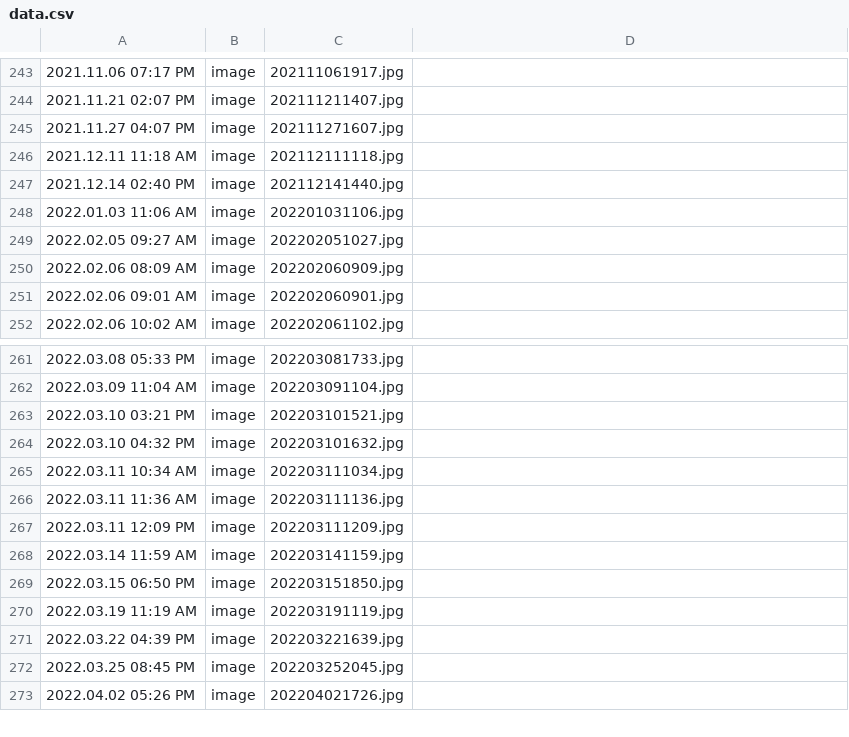
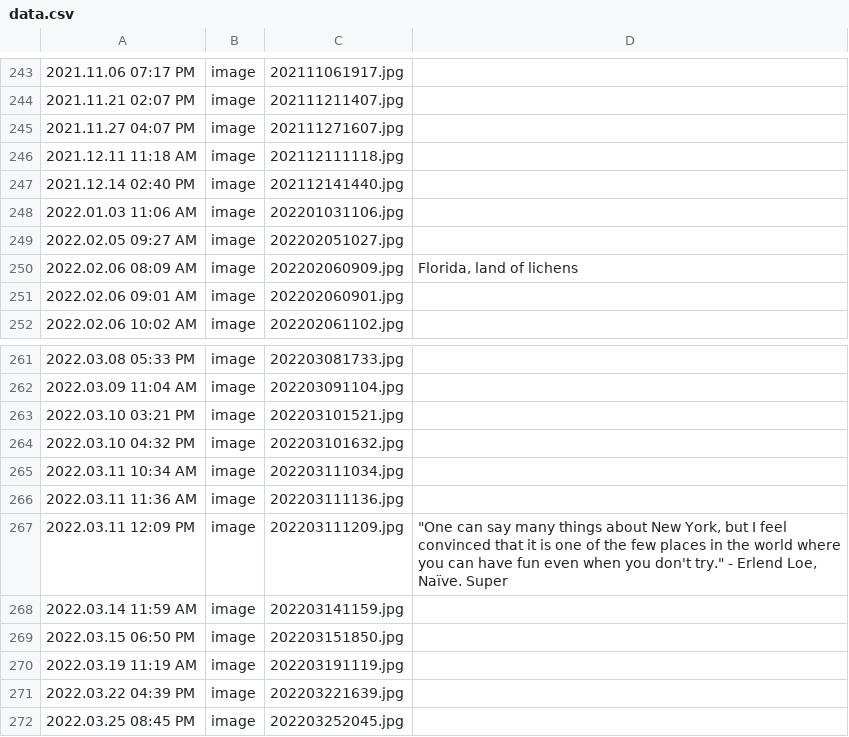
Before and after one commit to austinpursley/austinpursley.github.io, a CSV file: content/data.csv, drawn as a sheet; only a part is shown, gaps mark what is left out; the shorter side is filled out with more unchanged rows.

```diff
--- a/content/data.csv
+++ b/content/data.csv
@@ -249,3 +249,3 @@
 "2022.02.05 09:27 AM","image","202202051027.jpg",""
-"2022.02.06 08:09 AM","image","202202060909.jpg",""
+"2022.02.06 08:09 AM","image","202202060909.jpg","Florida, land of lichens"
 "2022.02.06 09:01 AM","image","202202060901.jpg",""
@@ -266,3 +266,3 @@
 "2022.03.11 11:36 AM","image","202203111136.jpg",""
-"2022.03.11 12:09 PM","image","202203111209.jpg",""
+"2022.03.11 12:09 PM","image","202203111209.jpg","""One can say many things about New York, but I feel convinced that it is one of the few places in the world where you can have fun even when you don't try."" - Erlend Loe, Naïve. Super"
 "2022.03.14 11:59 AM","image","202203141159.jpg",""
```
Also changed, not shown: 20 other files.
